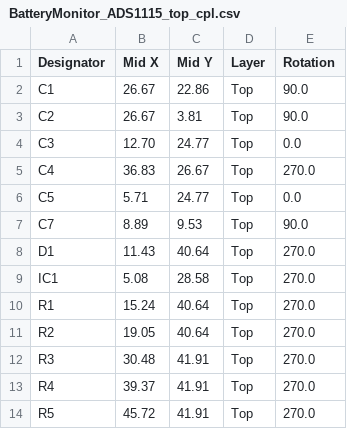
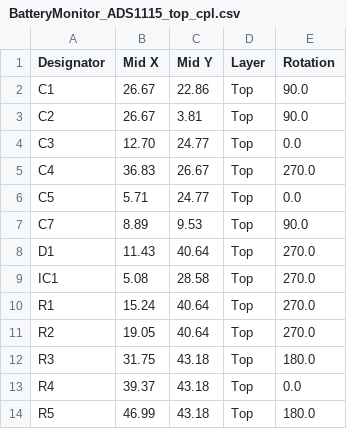
Before and after one commit to zbchristian/BatteryMonitor, a CSV file: Eagle/JLCPCB/BatteryMonitor_ADS1115_top_cpl.csv, drawn as a sheet.

```diff
--- a/Eagle/JLCPCB/BatteryMonitor_ADS1115_top_cpl.csv
+++ b/Eagle/JLCPCB/BatteryMonitor_ADS1115_top_cpl.csv
@@ -11,4 +11,4 @@ R1,15.24,40.64,Top,270.0
 R2,19.05,40.64,Top,270.0
-R3,30.48,41.91,Top,270.0
-R4,39.37,41.91,Top,270.0
-R5,45.72,41.91,Top,270.0
+R3,31.75,43.18,Top,180.0
+R4,39.37,43.18,Top,0.0
+R5,46.99,43.18,Top,180.0
```
Also changed, not shown: 5 other files.
